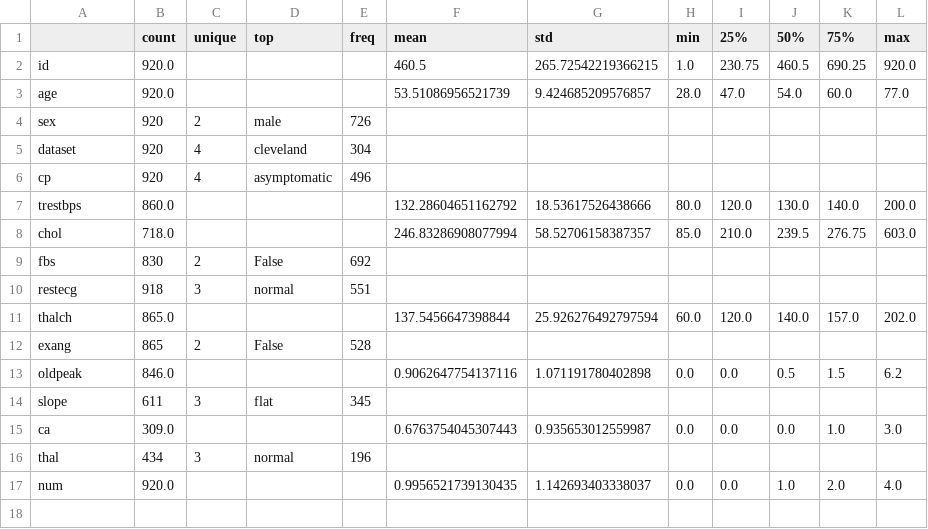
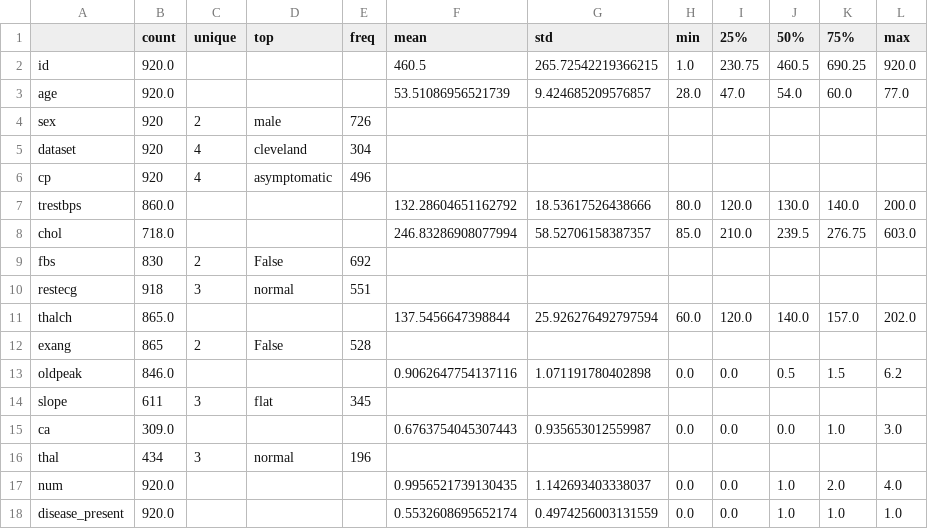
Before and after one commit to SardarAhmed05/Alphatron-Technologies-Research-Internship, a CSV file: Batch 2/Week 1/Heart-Disease-Prediction/EDA/eda_summary_statistics.csv, drawn as a sheet.

Commit message:
New update on week 1

```diff
--- a/Batch 2/Week 1/Heart-Disease-Prediction/EDA/eda_summary_statistics.csv
+++ b/Batch 2/Week 1/Heart-Disease-Prediction/EDA/eda_summary_statistics.csv
@@ -17 +17,2 @@ thal,434,3,normal,196,,,,,,,
 num,920.0,,,,0.9956521739130435,1.142693403338037,0.0,0.0,1.0,2.0,4.0
+disease_present,920.0,,,,0.5532608695652174,0.4974256003131559,0.0,0.0,1.0,1.0,1.0
```
Also changed, not shown: 21 other files.
